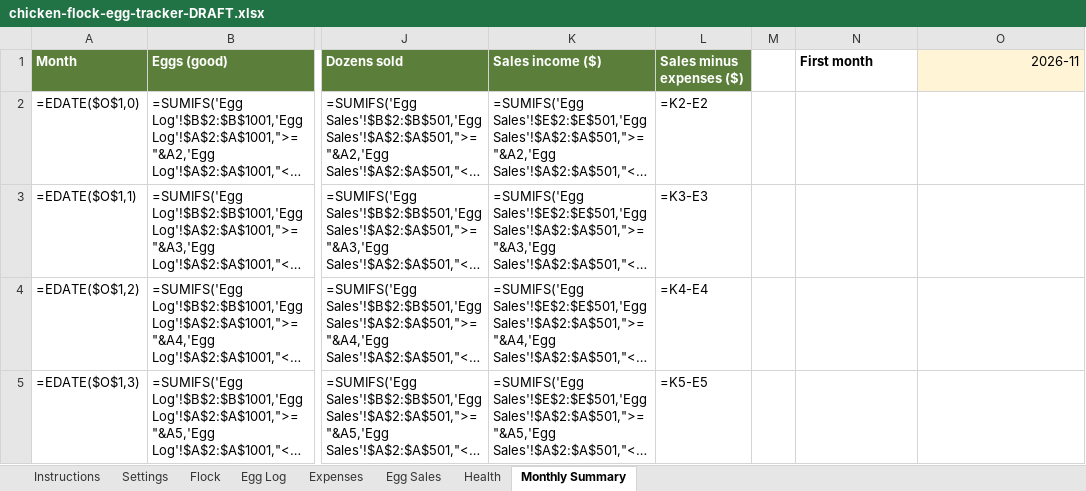
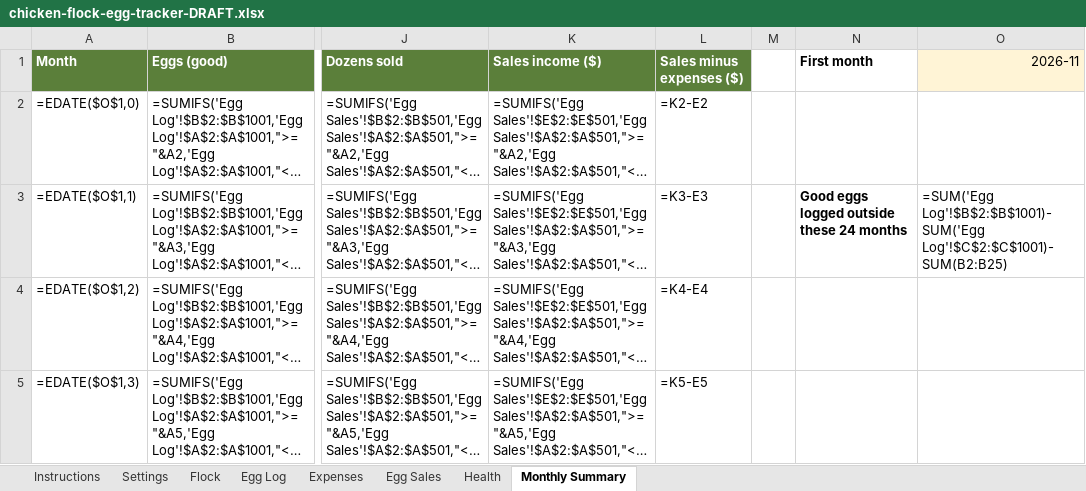
Before and after one commit to cash-case/second-income-research, an Excel workbook: templates/chicken-flock-egg-tracker/chicken-flock-egg-tracker-DRAFT.xlsx, sheet Monthly Summary, drawn as a sheet; only a part is shown, gaps mark what is left out; long unchanged cells end in …; values as stored, in another font and other column widths than the file's, no borders; formulas without a stored value are shown as written; the diff names each change by its address in the sheet, - before the commit and + after, or states it on an @@ line.

```diff
--- a/templates/chicken-flock-egg-tracker/chicken-flock-egg-tracker-DRAFT.xlsx (sheet Monthly Summary)
+++ b/templates/chicken-flock-egg-tracker/chicken-flock-egg-tracker-DRAFT.xlsx (sheet Monthly Summary)
-N3 (First month): (empty)
+N3 (First month): Good eggs logged outside these 24 months
-O3 (2026-11): (empty)
+O3 (2026-11): =SUM('Egg Log'!$B$2:$B$1001)-SUM('Egg Log'!$C$2:$C$1001)-SUM(B2:B25)
```
Also changed, not shown: templates/craft-fair-inventory-sales/craft-fair-inventory-sales-DRAFT.xlsx, templates/glaze-test-recipe-log/glaze-test-recipe-log-DRAFT.xlsx, 10 other files.
